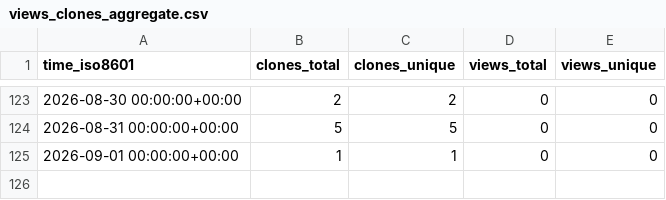
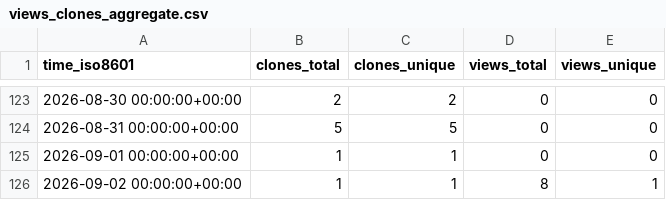
Before and after one commit to karthikChakravartula/TwoOptionRadioButton, a CSV file: karthikChakravartula/TwoOptionRadioButton/ghrs-data/views_clones_aggregate.csv, drawn as a sheet; only a part is shown, gaps mark what is left out; the diff names each change by its address in the sheet, - before the commit and + after, or states it on an @@ line.

```diff
--- a/karthikChakravartula/TwoOptionRadioButton/ghrs-data/views_clones_aggregate.csv
+++ b/karthikChakravartula/TwoOptionRadioButton/ghrs-data/views_clones_aggregate.csv
+row 126: 2026-09-02 00:00:00+00:00 | 1 | 1 | 8 | 1
```
Also changed, not shown: 1 other file.
